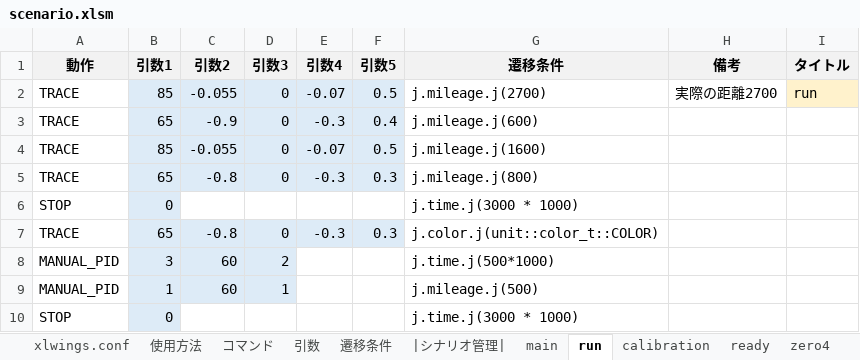
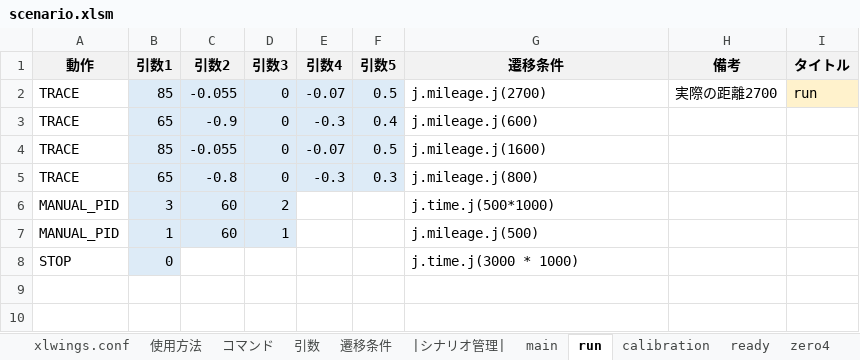
Before and after one commit to Black2856/etrobo2023, an Excel workbook: util/scenario/scenario.xlsm, sheet run, drawn as a sheet; values as stored, in another font and other column widths than the file's, no borders; the diff names each change by its address in the sheet, - before the commit and + after, or states it on an @@ line.

```diff
--- a/util/scenario/scenario.xlsm (sheet run)
+++ b/util/scenario/scenario.xlsm (sheet run)
-row 6: STOP | 0 |  |  |  |  | j.time.j(3000 * 1000)
-row 7: TRACE | 65 | -0.8 | 0 | -0.3 | 0.3 | j.color.j(unit::color_t::COLOR)
```
Also changed, not shown: 2 other files.
